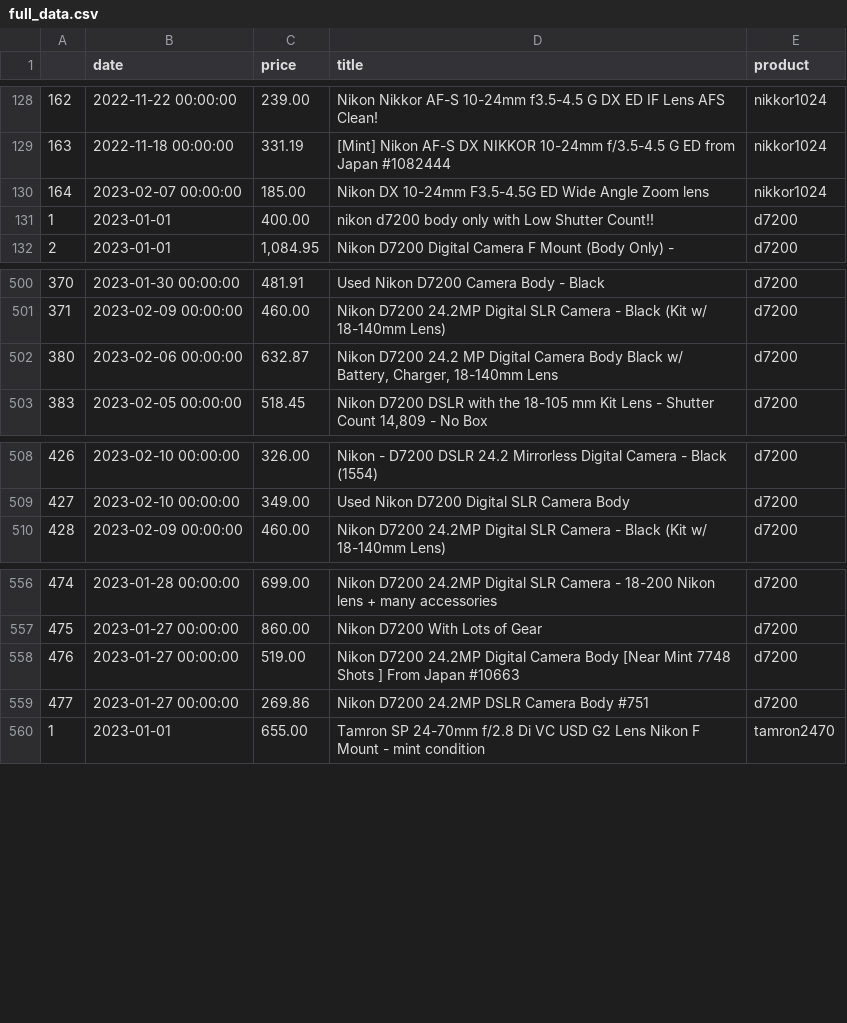
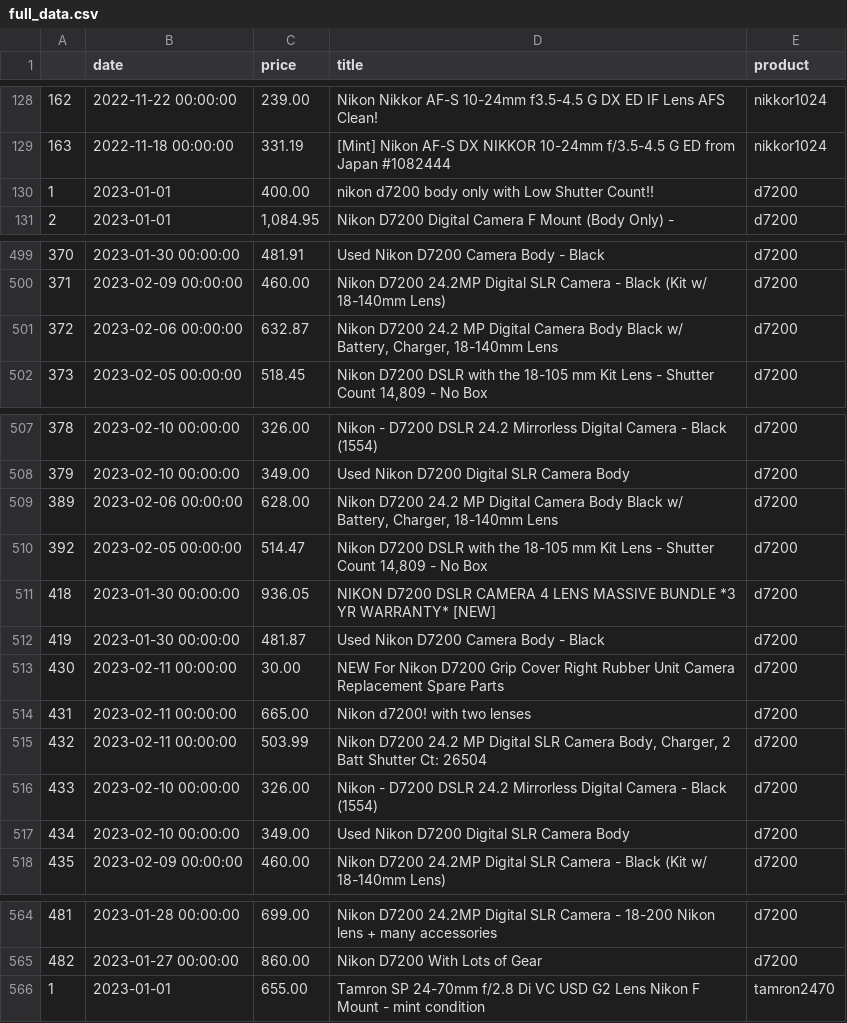
Before and after one commit to kobesar/ebaytracker, a CSV file: data/full_data.csv, drawn as a sheet; only a part is shown, gaps mark what is left out; removed rows and columns are numbered as before the commit, all else as after; the diff covers the shown part only; the diff names each change by its address in the sheet, - before the commit and + after, or states it on an @@ line.

```diff
--- a/data/full_data.csv
+++ b/data/full_data.csv
-row 130: 164 | 2023-02-07 00:00:00 | 185.00 | Nikon DX 10-24mm F3.5-4.5G ED Wide Angle Zoom lens | nikkor1024
@@ column A renumbered between rows 501 and 777 @@
+row 509: 389 | 2023-02-06 00:00:00 | 628.00 | Nikon D7200 24.2 MP Digital Camera Body Black w/ Battery, Charger, 18-140mm Lens | d7200
+row 510: 392 | 2023-02-05 00:00:00 | 514.47 | Nikon D7200 DSLR with the 18-105 mm Kit Lens - Shutter Count 14,809 - No Box | d7200
+row 511: 418 | 2023-01-30 00:00:00 | 936.05 | NIKON D7200 DSLR CAMERA 4 LENS MASSIVE BUNDLE *3 YR WARRANTY* [NEW] | d7200
+row 512: 419 | 2023-01-30 00:00:00 | 481.87 | Used Nikon D7200 Camera Body - Black | d7200
+row 513: 430 | 2023-02-11 00:00:00 | 30.00 | NEW For Nikon D7200 Grip Cover Right Rubber Unit Camera Replacement Spare Parts | d7200
+row 514: 431 | 2023-02-11 00:00:00 | 665.00 | Nikon d7200! with two lenses | d7200
+row 515: 432 | 2023-02-11 00:00:00 | 503.99 | Nikon D7200 24.2 MP Digital SLR Camera Body, Charger, 2 Batt Shutter Ct: 26504 | d7200
+row 516: 433 | 2023-02-10 00:00:00 | 326.00 | Nikon - D7200 DSLR 24.2 Mirrorless Digital Camera - Black (1554) | d7200
+row 517: 434 | 2023-02-10 00:00:00 | 349.00 | Used Nikon D7200 Digital SLR Camera Body | d7200
-row 558: 476 | 2023-01-27 00:00:00 | 519.00 | Nikon D7200 24.2MP Digital Camera Body [Near Mint 7748 Shots ] From Japan #10663 | d7200
-row 559: 477 | 2023-01-27 00:00:00 | 269.86 | Nikon D7200 24.2MP DSLR Camera Body #751 | d7200
```
Also changed, not shown: 3 added rows, 2 removed rows, 21 moved rows and 3 edited cells elsewhere in this file, data/d7200.csv, data/nikkor1024.csv, 1 other file.
